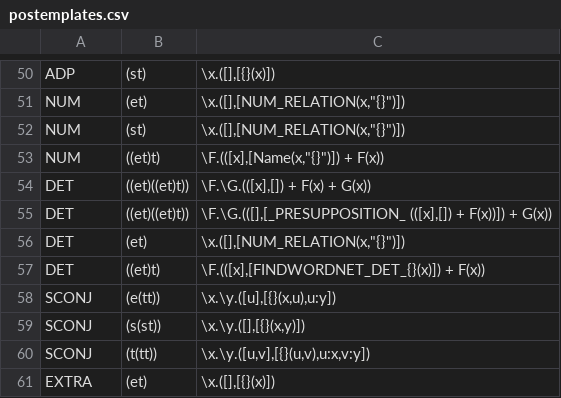
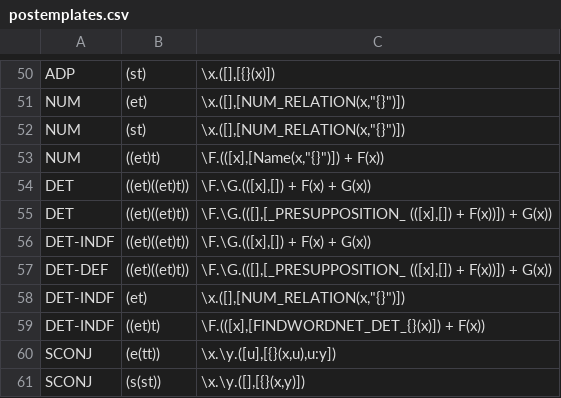
Before and after one commit to McGill-NLP/ud-to-meaning, a CSV file: postemplates.csv, drawn as a sheet; only a part is shown, gaps mark what is left out; the shorter side is filled out with more unchanged rows.

```diff
--- a/postemplates.csv
+++ b/postemplates.csv
@@ -55,4 +55,6 @@ DET	((et)((et)t))	\F.\G.(([x],[]) + F(x) + G(x))
 DET	((et)((et)t))	\F.\G.(([],[_PRESUPPOSITION_ (([x],[]) + F(x))]) + G(x))
-DET	(et)	\x.([],[NUM_RELATION(x,"{}")])
-DET	((et)t)	\F.(([x],[FINDWORDNET_DET_{}(x)]) + F(x))
+DET-INDF	((et)((et)t))	\F.\G.(([x],[]) + F(x) + G(x))
+DET-DEF	((et)((et)t))	\F.\G.(([],[_PRESUPPOSITION_ (([x],[]) + F(x))]) + G(x))
+DET-INDF	(et)	\x.([],[NUM_RELATION(x,"{}")])
+DET-INDF	((et)t)	\F.(([x],[FINDWORDNET_DET_{}(x)]) + F(x))
 SCONJ	(e(tt))	\x.\y.([u],[{}(x,u),u:y])
```
Also changed, not shown: 1 other file.
